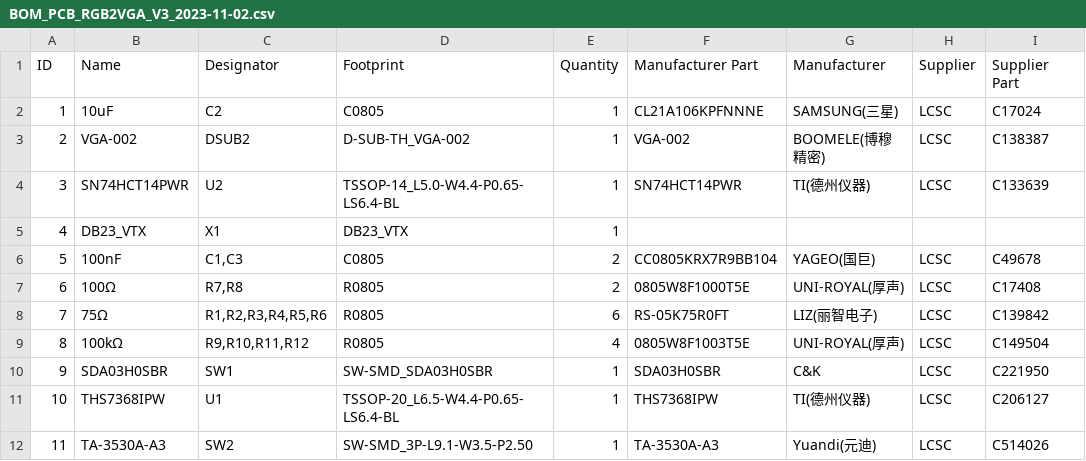
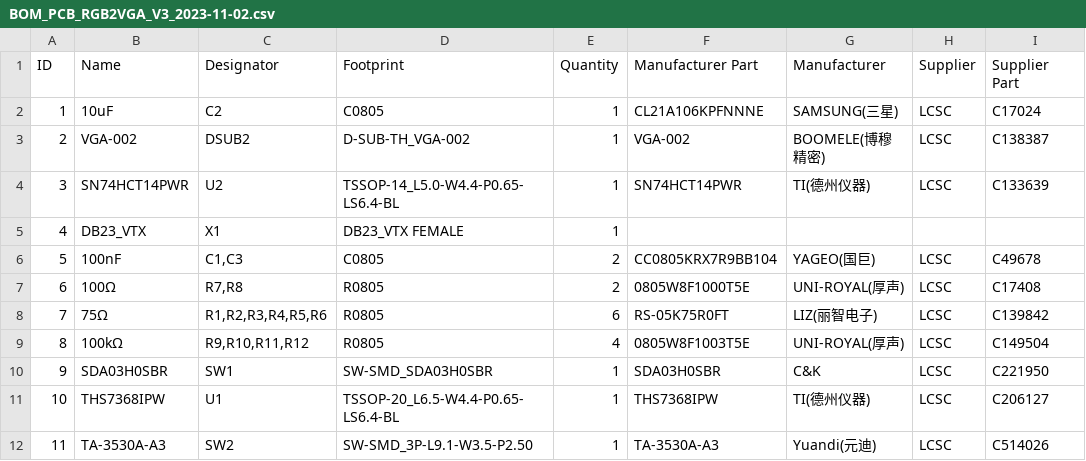
Before and after one commit to EmberHeavyIndustries/AMI-RGB2VGAULTIMATE, a CSV file: Hardware/BOM_PCB_RGB2VGA_V3_2023-11-02.csv, drawn as a sheet; the diff names each change by its address in the sheet, - before the commit and + after, or states it on an @@ line.

Commit message:
Update BOM_PCB_RGB2VGA_V3_2023-11-02.csv

```diff
--- a/Hardware/BOM_PCB_RGB2VGA_V3_2023-11-02.csv
+++ b/Hardware/BOM_PCB_RGB2VGA_V3_2023-11-02.csv
-D5 (Footprint): DB23_VTX
+D5 (Footprint): DB23_VTX FEMALE
```
